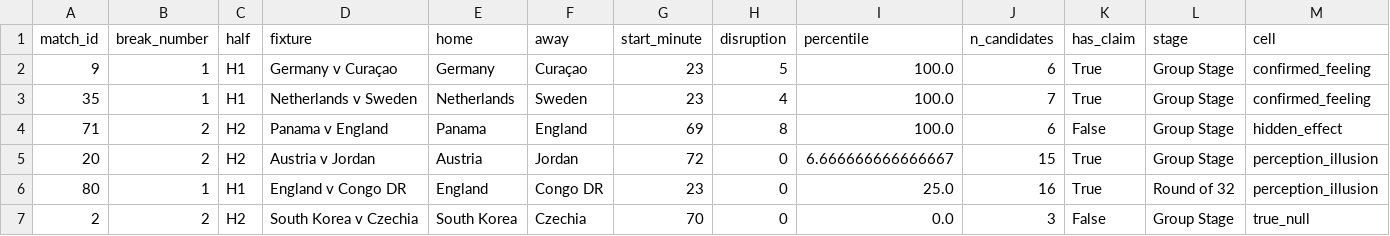
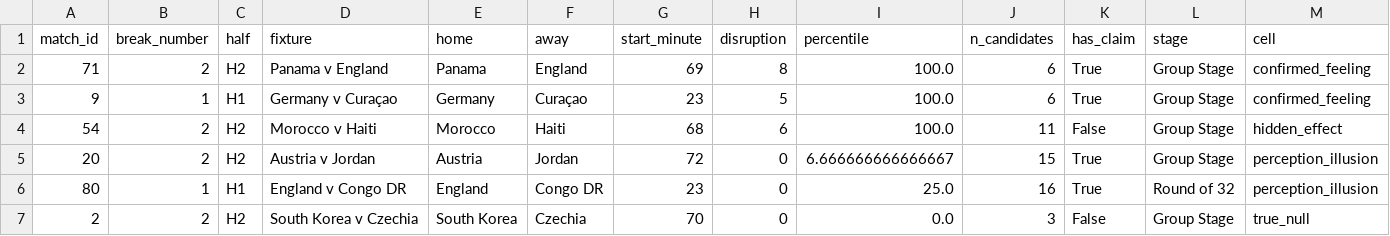
Before and after one commit to rezaba002/WC2026-HydrationBreakAnalysis, a CSV file: data/processed/case_selected.csv, drawn as a sheet; only a part is shown; removed rows and columns are numbered as before the commit, all else as after; rows hold the shown columns only; the diff names each change by its address in the sheet, - before the commit and + after, or states it on an @@ line.

```diff
--- a/data/processed/case_selected.csv
+++ b/data/processed/case_selected.csv
+row 2: 71 | 2 | H2 | Panama v England | Panama | England | 69 | 8 | 100.0 | 6 | True | Group Stage | confirmed_feeling
-row 3: 35 | 1 | H1 | Netherlands v Sweden | Netherlands | Sweden | 23 | 4 | 100.0 | 7 | True | Group Stage | confirmed_feeling
-A4 (match_id): 71
+A4 (match_id): 54
-D4 (fixture): Panama v England
+D4 (fixture): Morocco v Haiti
-E4 (home): Panama
+E4 (home): Morocco
-F4 (away): England
+F4 (away): Haiti
-G4 (start_minute): 69
+G4 (start_minute): 68
-H4 (disruption): 8
+H4 (disruption): 6
-J4 (n_candidates): 6
+J4 (n_candidates): 11
```
Also changed, not shown: data/manual/perception_claims.csv, data/processed/case_matrix.csv, 10 other files.
